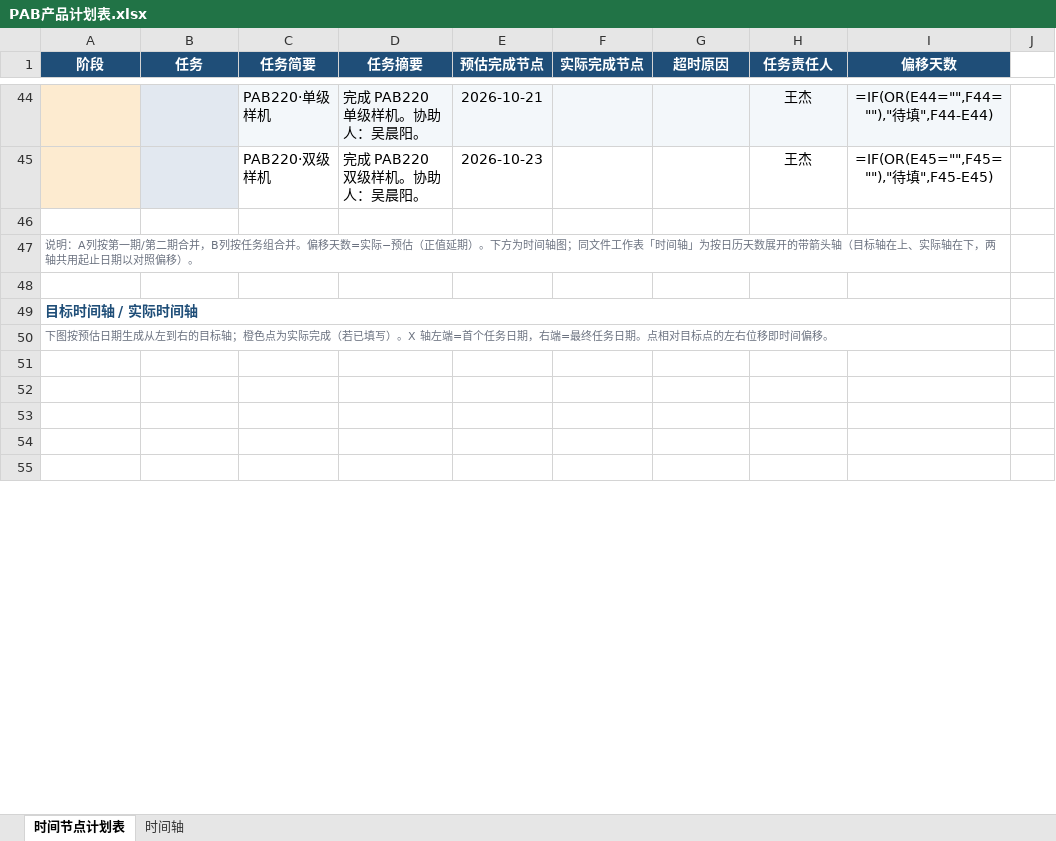
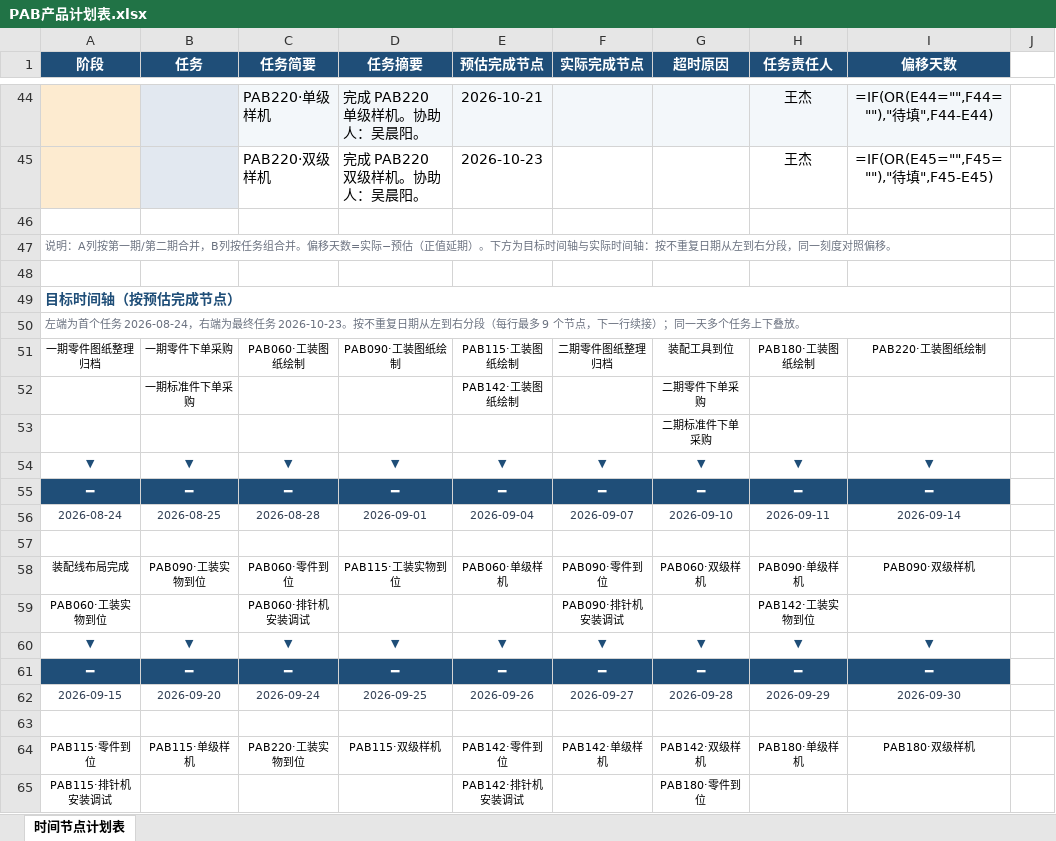
Before and after one commit to zer2803-cloud/route_maps, an Excel workbook: PAB产品计划表.xlsx, sheet 时间节点计划表, drawn as a sheet; only a part is shown, gaps mark what is left out; the shorter side is filled out with more unchanged rows; values as stored, in another font and other column widths than the file's, no borders; formulas without a stored value are shown as written; charts and pictures and conditional formats not drawn; the diff covers the shown part only; the diff names each change by its address in the sheet, - before the commit and + after, or states it on an @@ line.

```diff
--- a/PAB产品计划表.xlsx (sheet 时间节点计划表)
+++ b/PAB产品计划表.xlsx (sheet 时间节点计划表)
-sheet tab: 时间轴
-A47 (阶段): …。下方为时间轴图；同文件工作表「时间轴」为按日历天数展开的带箭头轴（目标轴在上、实际轴在下，两轴共用起止日期以对照偏移）。
+A47 (阶段): …。下方为目标时间轴与实际时间轴：按不重复日期从左到右分段，同一刻度对照偏移。
-A49 (阶段): 目标时间轴 / 实际时间轴
+A49 (阶段): 目标时间轴（按预估完成节点）
-A50 (阶段): 下图按预估日期生成从左到右的目标轴；橙色点为实际完成（若已填写）。X 轴左端=首个任务日期，右端=最终任务日期。点相对目标点的左右位移即时间偏移。
+A50 (阶段): 左端为首个任务 2026-08-24，右端为最终任务 2026-10-23。按不重复日期从左到右分段（每行最多 9 个节点，下一行续接）；同一天多个任务上下叠放。
+row 51: 一期零件图纸整理归档 | 一期零件下单采购 | PAB060·工装图纸绘制 | PAB090·工装图纸绘制 | PAB115·工装图纸绘制 | 二期零件图纸整理归档 | 装配工具到位 | PAB180·工装图纸绘制 | PAB220·工装图纸绘制
+row 52:  | 一期标准件下单采购 |  |  | PAB142·工装图纸绘制 |  | 二期零件下单采购
+row 53:  |  |  |  |  |  | 二期标准件下单采购
+row 54: ▼ | ▼ | ▼ | ▼ | ▼ | ▼ | ▼ | ▼ | ▼
+row 55: ━ | ━ | ━ | ━ | ━ | ━ | ━ | ━ | ━
+row 56: 2026-08-24 | 2026-08-25 | 2026-08-28 | 2026-09-01 | 2026-09-04 | 2026-09-07 | 2026-09-10 | 2026-09-11 | 2026-09-14
+row 57: (empty)
+row 58: 装配线布局完成 | PAB090·工装实物到位 | PAB060·零件到位 | PAB115·工装实物到位 | PAB060·单级样机 | PAB090·零件到位 | PAB060·双级样机 | PAB090·单级样机 | PAB090·双级样机
+row 59: PAB060·工装实物到位 |  | PAB060·排针机安装调试 |  |  | PAB090·排针机安装调试 |  | PAB142·工装实物到位
+row 60: ▼ | ▼ | ▼ | ▼ | ▼ | ▼ | ▼ | ▼ | ▼
+row 61: ━ | ━ | ━ | ━ | ━ | ━ | ━ | ━ | ━
+row 62: 2026-09-15 | 2026-09-20 | 2026-09-24 | 2026-09-25 | 2026-09-26 | 2026-09-27 | 2026-09-28 | 2026-09-29 | 2026-09-30
+row 63: (empty)
+row 64: PAB115·零件到位 | PAB115·单级样机 | PAB220·工装实物到位 | PAB115·双级样机 | PAB142·零件到位 | PAB142·单级样机 | PAB142·双级样机 | PAB180·单级样机 | PAB180·双级样机
+row 65: PAB115·排针机安装调试 |  |  |  | PAB142·排针机安装调试 |  | PAB180·零件到位
```
Also changed, not shown: 24 added rows, 37 removed rows, 12 edited cells and cell formats elsewhere in this sheet, hidden cells, charts or pictures, 2 other files.
